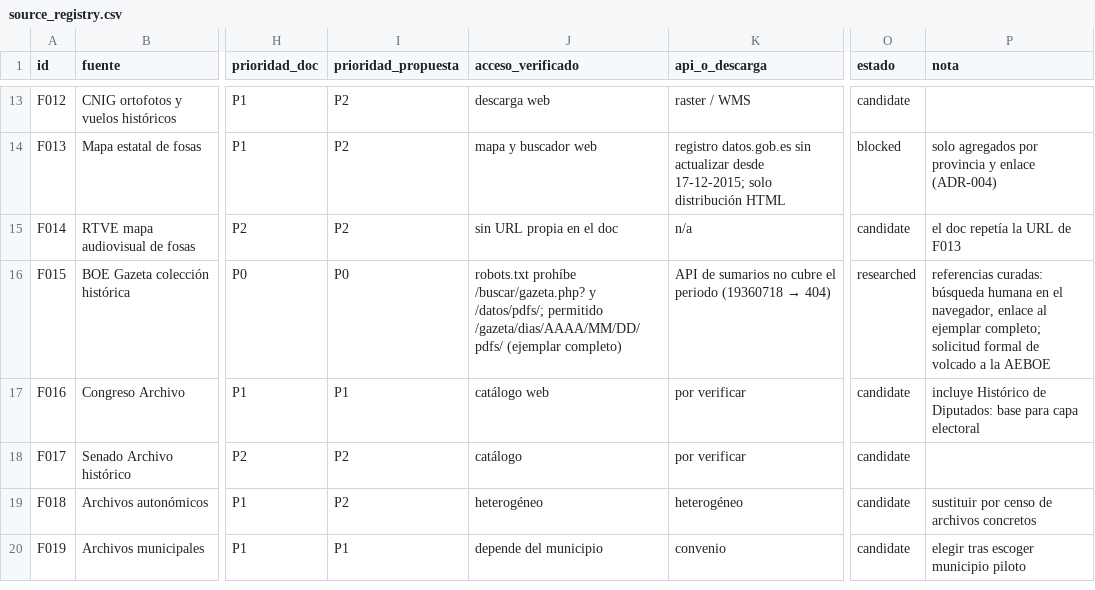
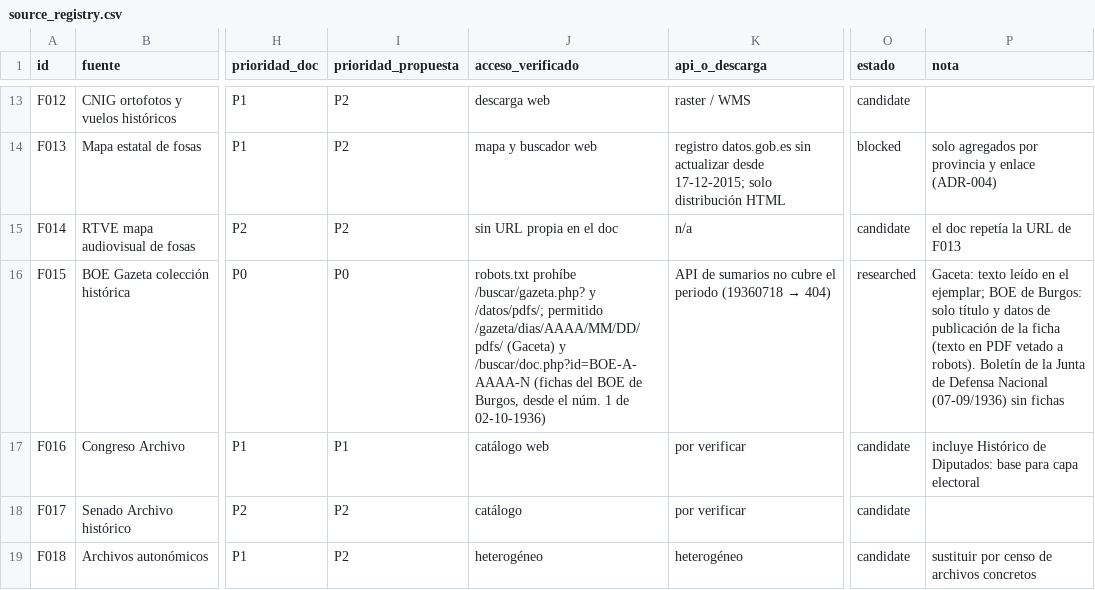
Before and after one commit to pedri77/memoria-viva, a CSV file: data/canonical/source_registry.csv, drawn as a sheet; only a part is shown, gaps mark what is left out; the shorter side is filled out with more unchanged rows; the diff names each change by its address in the sheet, - before the commit and + after, or states it on an @@ line.

```diff
--- a/data/canonical/source_registry.csv
+++ b/data/canonical/source_registry.csv
-J16 (acceso_verificado): …permitido /gazeta/dias/AAAA/MM/DD/pdfs/ (ejemplar completo)
+J16 (acceso_verificado): …permitido /gazeta/dias/AAAA/MM/DD/pdfs/ (Gaceta) y /buscar/doc.php?id=BOE-A-AAAA-N (fichas del BOE de Burgos, desde el núm. 1 de 02-10-1936)
-P16 (nota): referencias curadas: búsqueda humana en el navegador, enlace al ejemplar completo; solicitud formal de volcado a la AEBOE
+P16 (nota): Gaceta: texto leído en el ejemplar; BOE de Burgos: solo título y datos de publicación de la ficha (texto en PDF vetado a robots). Boletín de la Junta de Defensa Nacional (07-09/1936) sin fichas
```
Also changed, not shown: docs/source_registry.csv, 27 other files.
